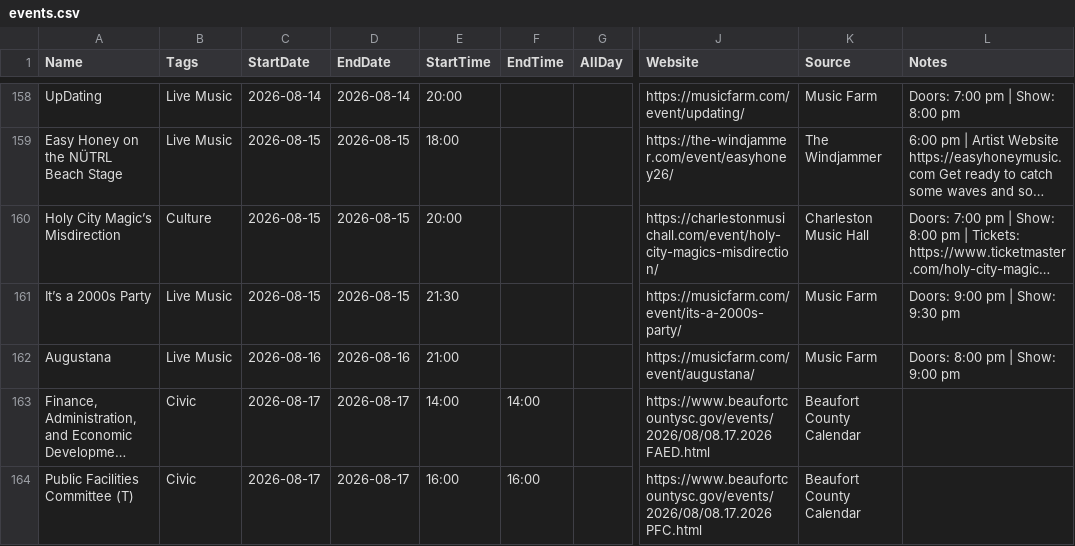
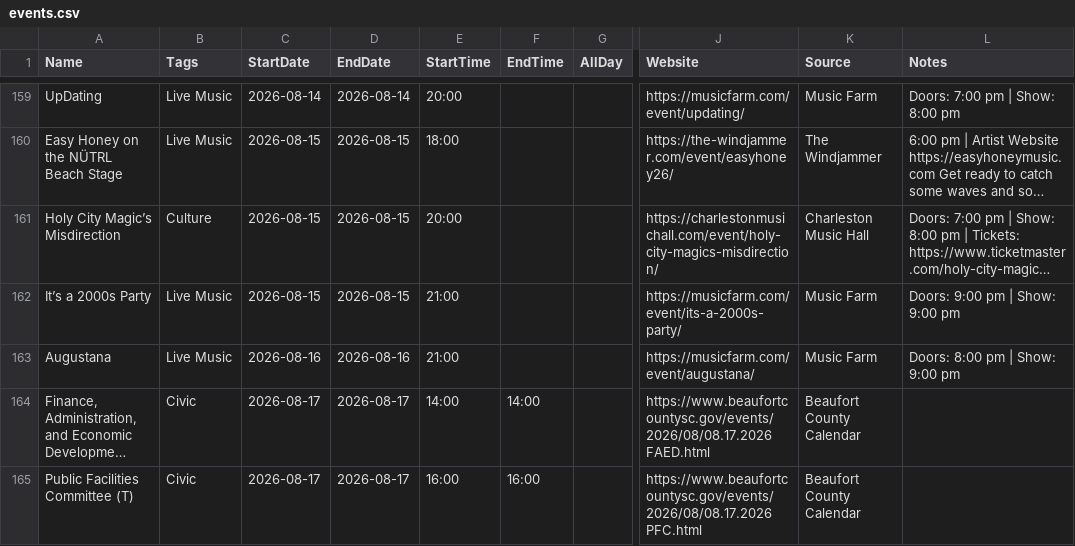
Before and after one commit to kmcurry/port-royal-sounder, a CSV file: data/events.csv, drawn as a sheet; only a part is shown, gaps mark what is left out; long unchanged cells end in …; addresses are those after the commit; the diff covers the shown part only; the diff names each change by its address in the sheet, - before the commit and + after, or states it on an @@ line.

```diff
--- a/data/events.csv
+++ b/data/events.csv
-E162 (StartTime): 21:30
+E162 (StartTime): 21:00
-L162 (Notes): Doors: 9:00 pm | Show: 9:30 pm
+L162 (Notes): Doors: 9:00 pm | Show: 9:00 pm
```
Also changed, not shown: 8 added rows and 4 removed rows elsewhere in this file, 1 other file.
